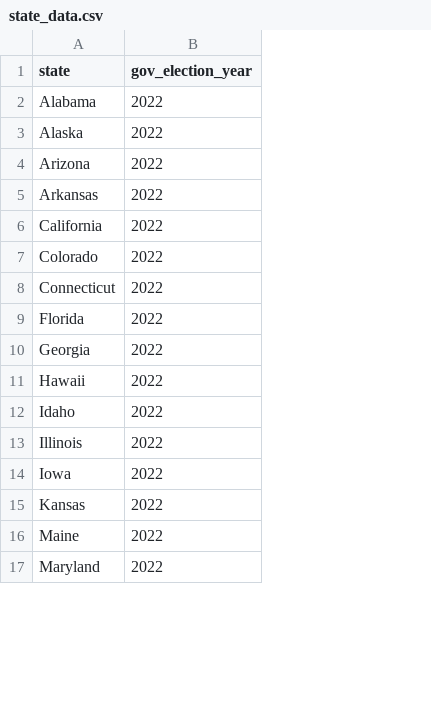
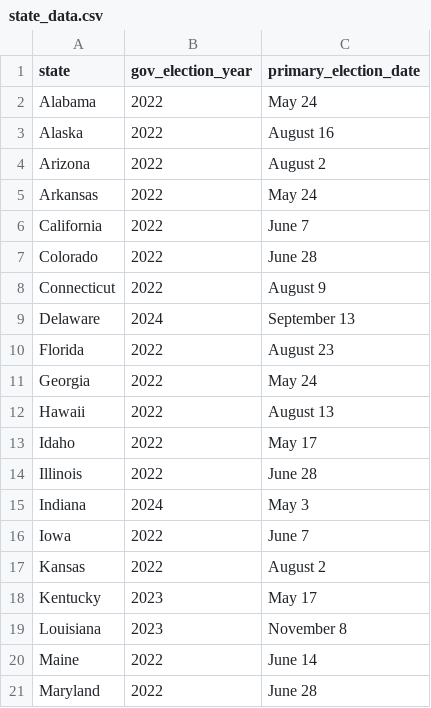
Before and after one commit to carnival-farmer/data, a CSV file: state_data.csv, drawn as a sheet; only a part is shown; the diff covers the shown part only; the diff names each change by its address in the sheet, - before the commit and + after, or states it on an @@ line.

```diff
--- a/state_data.csv
+++ b/state_data.csv
+column C (primary_election_date), rows 2-8: May 24 | August 16 | August 2 | May 24 | June 7 | June 28 | August 9; rows 10-14: August 23 | May 24 | August 13 | May 17 | June 28; rows 16-17: June 7 | August 2; rows 20-21: June 14 | June 28
+row 9: Delaware | 2024 | September 13
+row 15: Indiana | 2024 | May 3
+row 18: Kentucky | 2023 | May 17
+row 19: Louisiana | 2023 | November 8
```
Also changed, not shown: 10 added rows and 2 removed rows elsewhere in this file.
